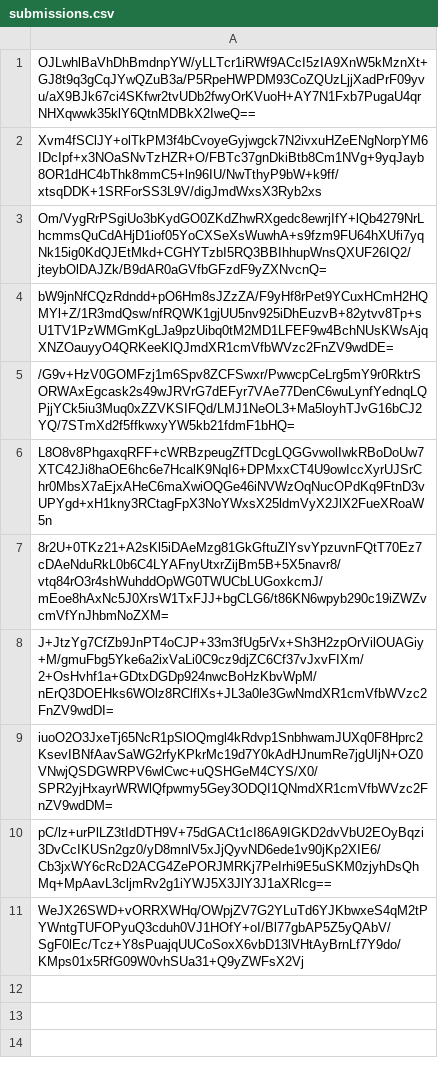
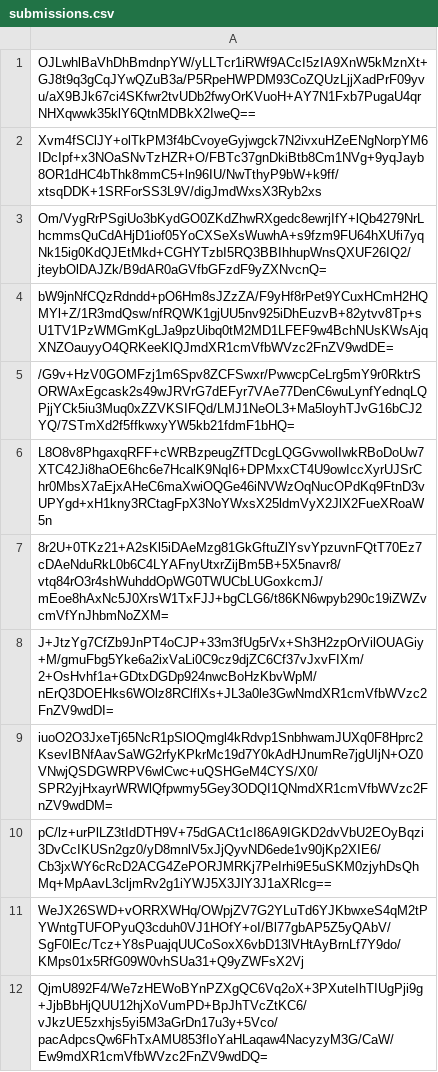
Before and after one commit to pwn2winctf/2019submissions, a CSV file: 1/f41/e321f7343a29ea60a3d36588b1ca5c7c1efde842397622a2af8b4a3cd44c/submissions.csv, drawn as a sheet; the diff names each change by its address in the sheet, - before the commit and + after, or states it on an @@ line.

Commit message:
Proof: found flag for future_message_pt4

```diff
--- a/1/f41/e321f7343a29ea60a3d36588b1ca5c7c1efde842397622a2af8b4a3cd44c/submissions.csv
+++ b/1/f41/e321f7343a29ea60a3d36588b1ca5c7c1efde842397622a2af8b4a3cd44c/submissions.csv
+row 12: QjmU892F4/We7zHEWoBYnPZXgQC6Vq2oX+3PXuteIhTIUgPji9g+JjbBbHjQUU12hjXoVumPD+BpJhTVcZtKC6/vJkzUE5zxhjs5yi5M3aGrDn17u3y+5Vco/pacAdpcsQw6FhTxAMU853fIoYaHLaqaw4NacyzyM3G/CaW/Ew9mdXR1cmVfbWVzc2FnZV9wdDQ=
```
